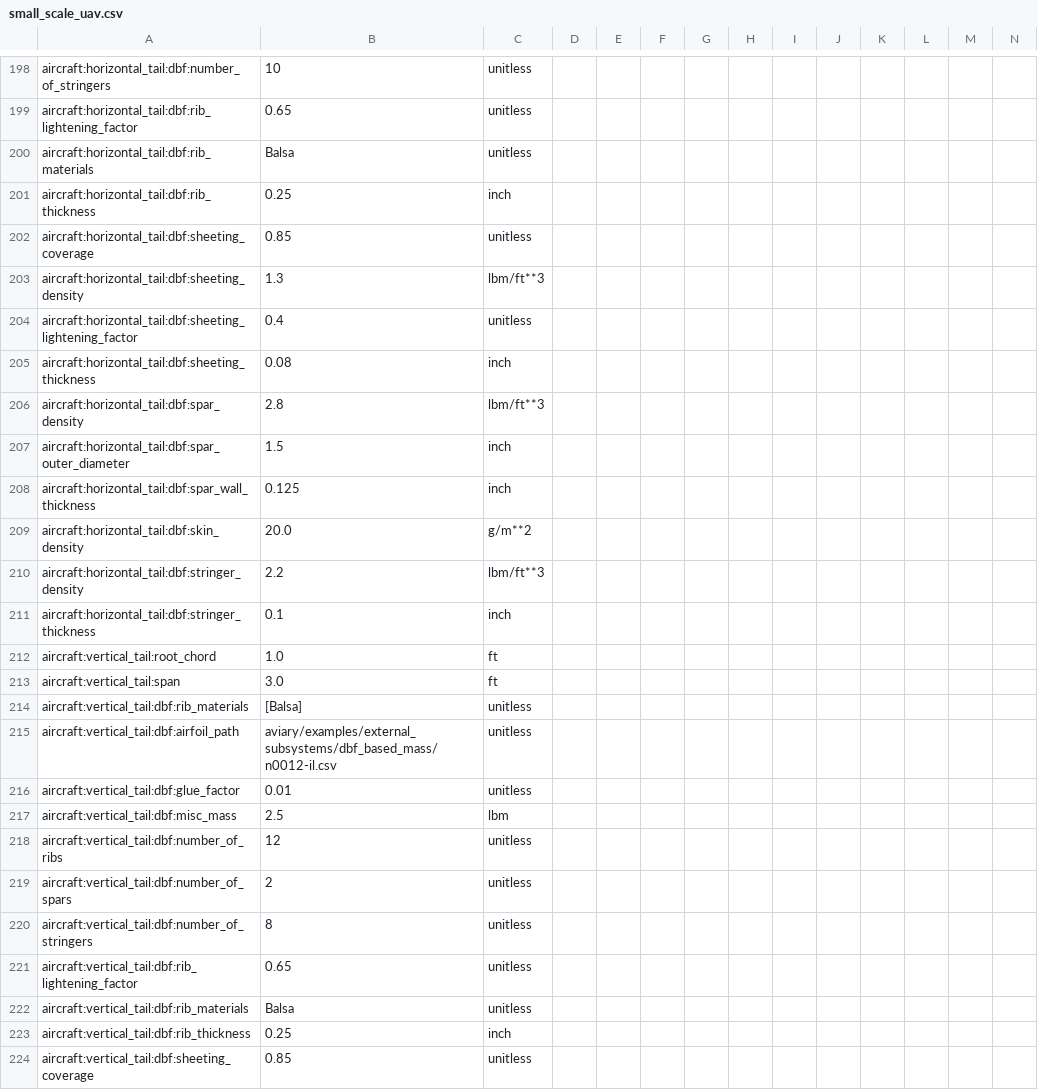
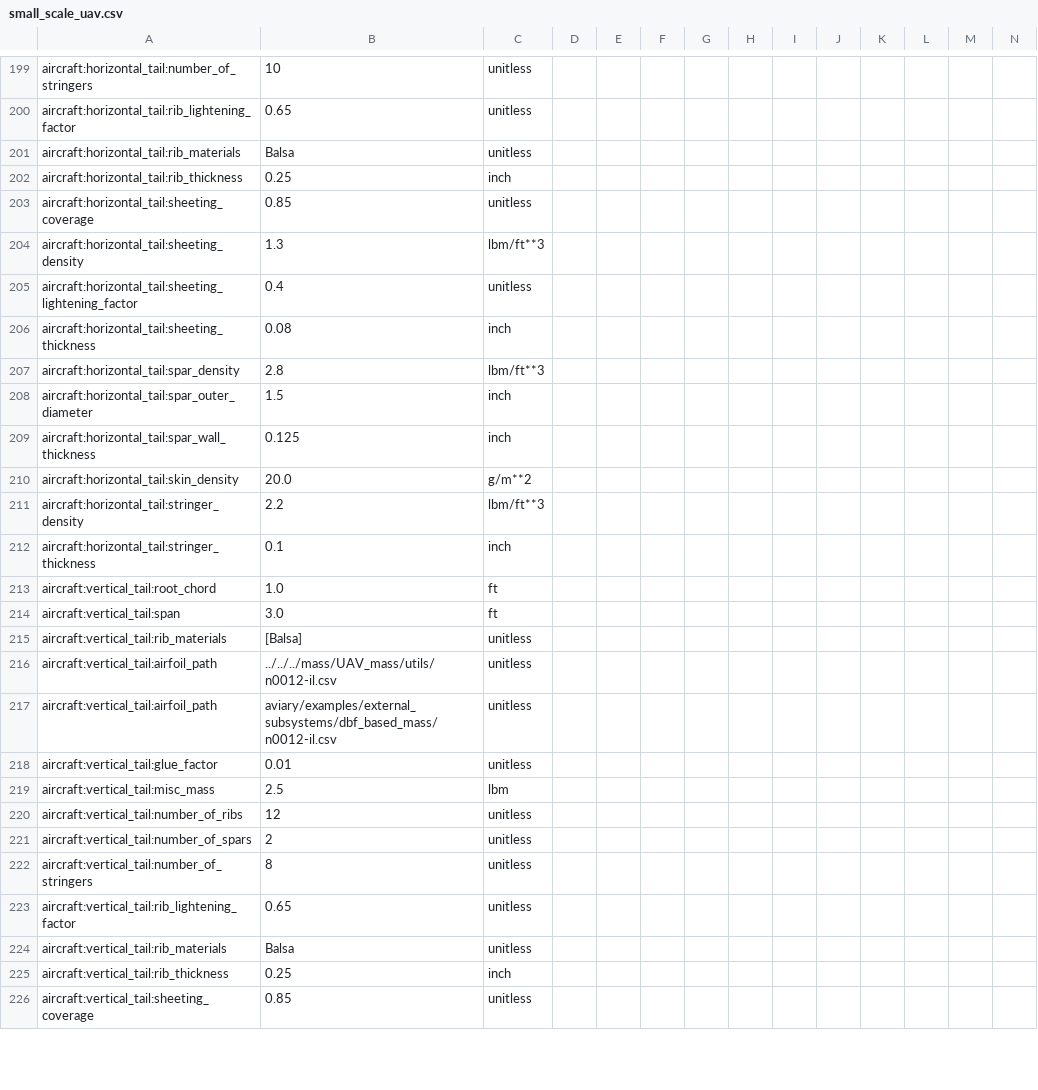
Before and after one commit to PeterM764/PM_UAV_Aviary, a CSV file: aviary/validation_cases/validation_data/test_models/small_scale_uav.csv, drawn as a sheet; only a part is shown, gaps mark what is left out; addresses are those after the commit; rows hold the shown columns only; the diff covers the shown part only; the diff names each change by its address in the sheet, - before the commit and + after, or states it on an @@ line.

Commit message:
Still getting large numbers

```diff
--- a/aviary/validation_cases/validation_data/test_models/small_scale_uav.csv
+++ b/aviary/validation_cases/validation_data/test_models/small_scale_uav.csv
-A199: aircraft:horizontal_tail:dbf:number_of_stringers
+A199: aircraft:horizontal_tail:number_of_stringers
-A200: aircraft:horizontal_tail:dbf:rib_lightening_factor
+A200: aircraft:horizontal_tail:rib_lightening_factor
-A201: aircraft:horizontal_tail:dbf:rib_materials
+A201: aircraft:horizontal_tail:rib_materials
-A202: aircraft:horizontal_tail:dbf:rib_thickness
+A202: aircraft:horizontal_tail:rib_thickness
-A203: aircraft:horizontal_tail:dbf:sheeting_coverage
+A203: aircraft:horizontal_tail:sheeting_coverage
-A204: aircraft:horizontal_tail:dbf:sheeting_density
+A204: aircraft:horizontal_tail:sheeting_density
-A205: aircraft:horizontal_tail:dbf:sheeting_lightening_factor
+A205: aircraft:horizontal_tail:sheeting_lightening_factor
-A206: aircraft:horizontal_tail:dbf:sheeting_thickness
+A206: aircraft:horizontal_tail:sheeting_thickness
-A207: aircraft:horizontal_tail:dbf:spar_density
+A207: aircraft:horizontal_tail:spar_density
-A208: aircraft:horizontal_tail:dbf:spar_outer_diameter
+A208: aircraft:horizontal_tail:spar_outer_diameter
-A209: aircraft:horizontal_tail:dbf:spar_wall_thickness
+A209: aircraft:horizontal_tail:spar_wall_thickness
-A210: aircraft:horizontal_tail:dbf:skin_density
+A210: aircraft:horizontal_tail:skin_density
-A211: aircraft:horizontal_tail:dbf:stringer_density
+A211: aircraft:horizontal_tail:stringer_density
-A212: aircraft:horizontal_tail:dbf:stringer_thickness
+A212: aircraft:horizontal_tail:stringer_thickness
-A215: aircraft:vertical_tail:dbf:rib_materials
+A215: aircraft:vertical_tail:rib_materials
+row 216: aircraft:vertical_tail:airfoil_path | ../../../mass/UAV_mass/utils/n0012-il.csv | unitless
-A217: aircraft:vertical_tail:dbf:airfoil_path
+A217: aircraft:vertical_tail:airfoil_path
-A218: aircraft:vertical_tail:dbf:glue_factor
+A218: aircraft:vertical_tail:glue_factor
-A219: aircraft:vertical_tail:dbf:misc_mass
+A219: aircraft:vertical_tail:misc_mass
-A220: aircraft:vertical_tail:dbf:number_of_ribs
+A220: aircraft:vertical_tail:number_of_ribs
-A221: aircraft:vertical_tail:dbf:number_of_spars
+A221: aircraft:vertical_tail:number_of_spars
-A222: aircraft:vertical_tail:dbf:number_of_stringers
+A222: aircraft:vertical_tail:number_of_stringers
-A223: aircraft:vertical_tail:dbf:rib_lightening_factor
+A223: aircraft:vertical_tail:rib_lightening_factor
-A224: aircraft:vertical_tail:dbf:rib_materials
+A224: aircraft:vertical_tail:rib_materials
-A225: aircraft:vertical_tail:dbf:rib_thickness
+A225: aircraft:vertical_tail:rib_thickness
-A226: aircraft:vertical_tail:dbf:sheeting_coverage
+A226: aircraft:vertical_tail:sheeting_coverage
```
Also changed, not shown: 2 added rows and 52 edited cells elsewhere in this file, 15 other files.
